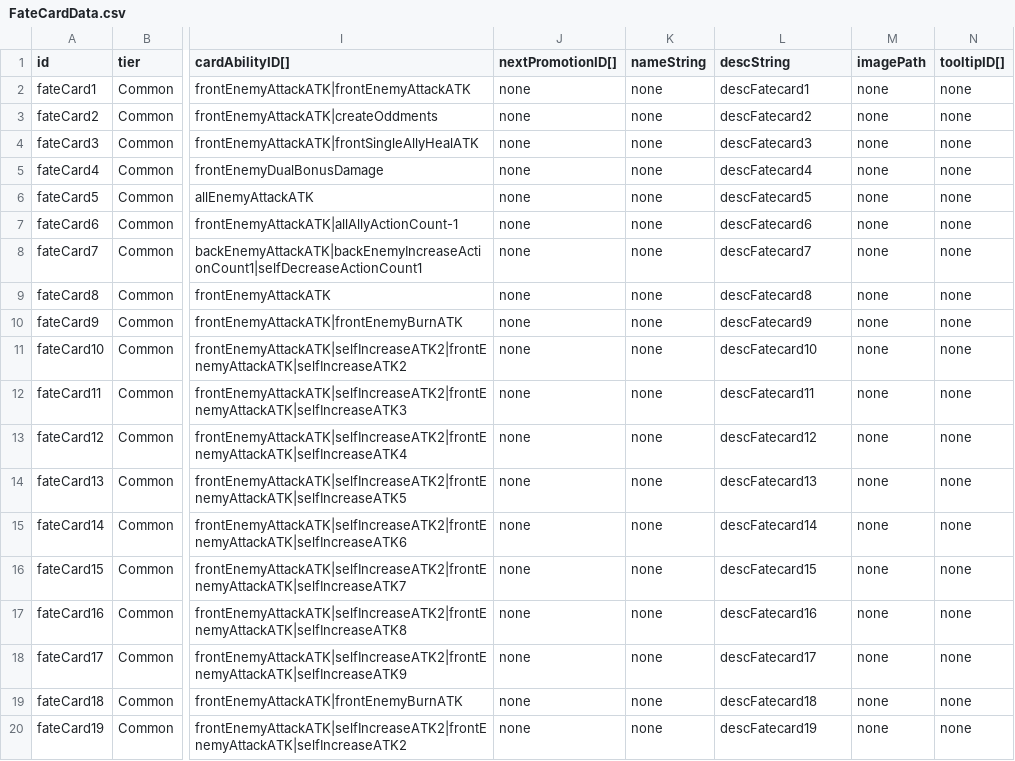
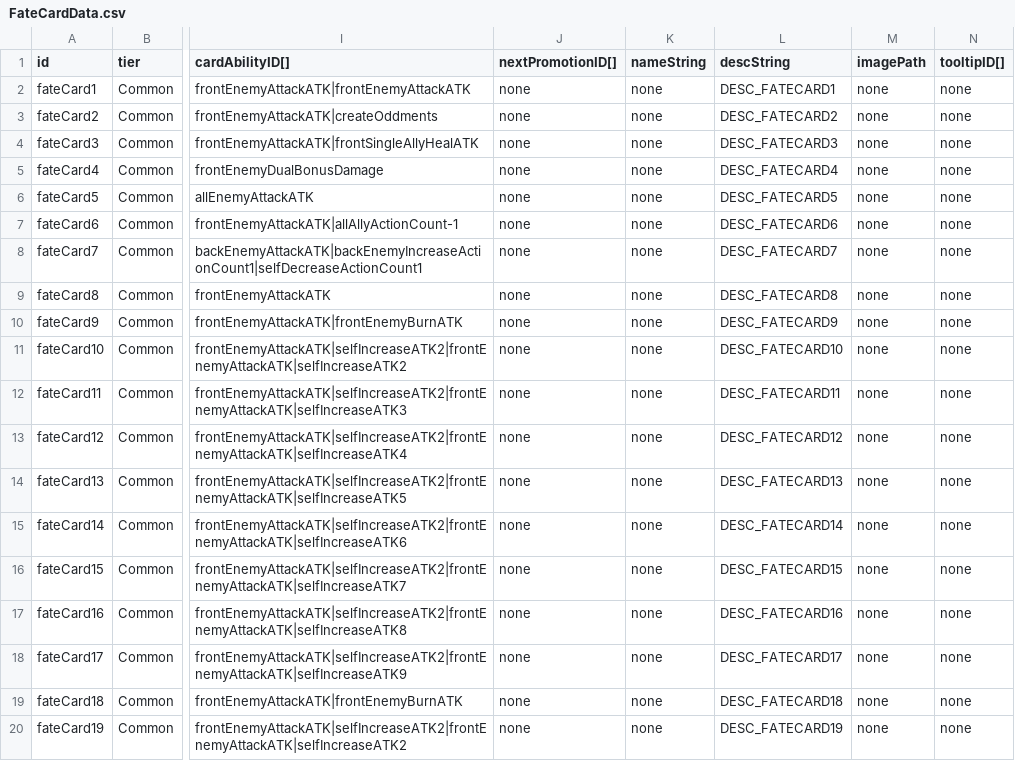
Before and after one commit to hance0103/Love-Letter, a CSV file: Assets/GameData/SheetData/FateCardData.csv, drawn as a sheet; only a part is shown, gaps mark what is left out; the diff names each change by its address in the sheet, - before the commit and + after, or states it on an @@ line.

```diff
--- a/Assets/GameData/SheetData/FateCardData.csv
+++ b/Assets/GameData/SheetData/FateCardData.csv
-L2 (descString): descFatecard1
+L2 (descString): DESC_FATECARD1
-L3 (descString): descFatecard2
+L3 (descString): DESC_FATECARD2
-L4 (descString): descFatecard3
+L4 (descString): DESC_FATECARD3
-L5 (descString): descFatecard4
+L5 (descString): DESC_FATECARD4
-L6 (descString): descFatecard5
+L6 (descString): DESC_FATECARD5
-L7 (descString): descFatecard6
+L7 (descString): DESC_FATECARD6
-L8 (descString): descFatecard7
+L8 (descString): DESC_FATECARD7
-L9 (descString): descFatecard8
+L9 (descString): DESC_FATECARD8
-L10 (descString): descFatecard9
+L10 (descString): DESC_FATECARD9
-L11 (descString): descFatecard10
+L11 (descString): DESC_FATECARD10
-L12 (descString): descFatecard11
+L12 (descString): DESC_FATECARD11
-L13 (descString): descFatecard12
+L13 (descString): DESC_FATECARD12
-L14 (descString): descFatecard13
+L14 (descString): DESC_FATECARD13
-L15 (descString): descFatecard14
+L15 (descString): DESC_FATECARD14
-L16 (descString): descFatecard15
+L16 (descString): DESC_FATECARD15
-L17 (descString): descFatecard16
+L17 (descString): DESC_FATECARD16
-L18 (descString): descFatecard17
+L18 (descString): DESC_FATECARD17
-L19 (descString): descFatecard18
+L19 (descString): DESC_FATECARD18
-L20 (descString): descFatecard19
+L20 (descString): DESC_FATECARD19
```
Also changed, not shown: Assets/GameData/SheetData/CardAbilityData.csv, Assets/GameData/SheetData/CardData.csv, 37 other files.
